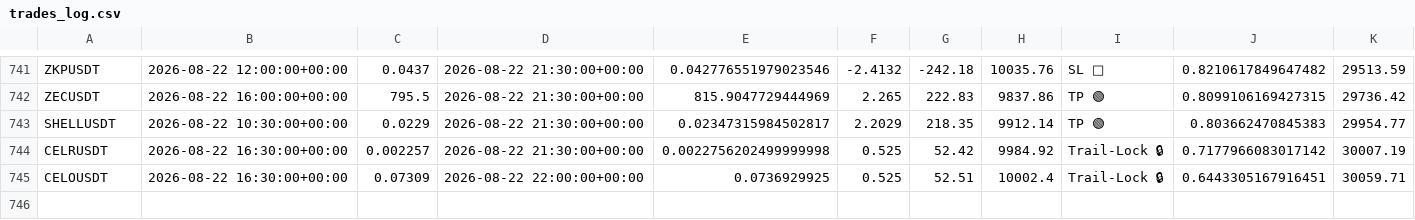
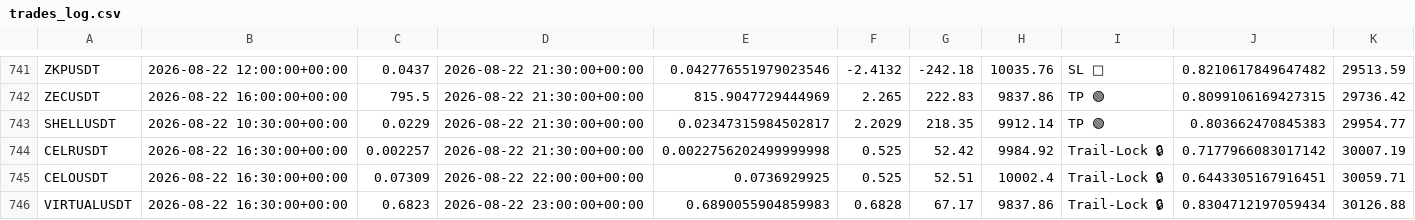
Before and after one commit to tlal1000666-ux/scalpingtalalbot, a CSV file: trades_log.csv, drawn as a sheet; only a part is shown, gaps mark what is left out; the diff names each change by its address in the sheet, - before the commit and + after, or states it on an @@ line.

```diff
--- a/trades_log.csv
+++ b/trades_log.csv
+row 746: VIRTUALUSDT | 2026-08-22 16:30:00+00:00 | 0.6823 | 2026-08-22 23:00:00+00:00 | 0.6890055904859983 | 0.6828 | 67.17 | 9837.86 | Trail-Lock 🔒 | 0.8304712197059434 | 30126.88
```
Also changed, not shown: 1 other file.
